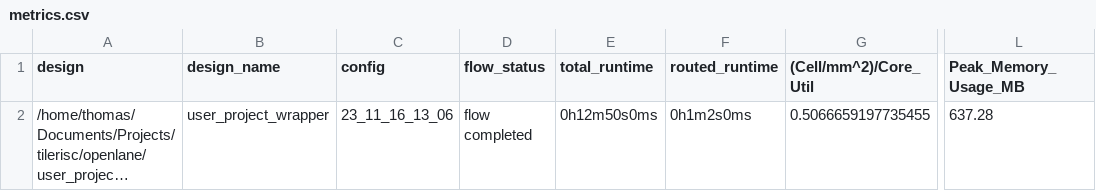
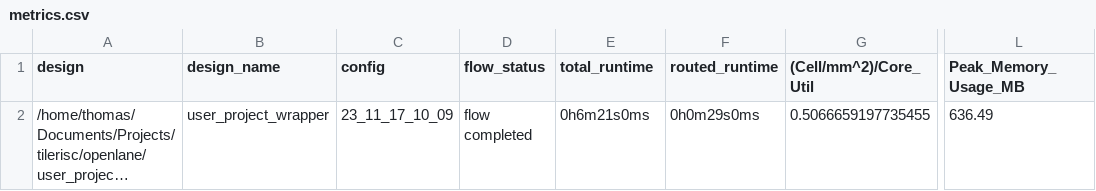
Before and after one commit to 0xTJ/tilerisc, a CSV file: signoff/user_project_wrapper/metrics.csv, drawn as a sheet; only a part is shown, gaps mark what is left out; long unchanged cells end in …; the diff names each change by its address in the sheet, - before the commit and + after, or states it on an @@ line.

```diff
--- a/signoff/user_project_wrapper/metrics.csv
+++ b/signoff/user_project_wrapper/metrics.csv
-C2 (config): 23_11_16_13_06
+C2 (config): 23_11_17_10_09
-E2 (total_runtime): 0h12m50s0ms
+E2 (total_runtime): 0h6m21s0ms
-F2 (routed_runtime): 0h1m2s0ms
+F2 (routed_runtime): 0h0m29s0ms
-L2 (Peak_Memory_Usage_MB): 637.28
+L2 (Peak_Memory_Usage_MB): 636.49
```
Also changed, not shown: 31 other files.
